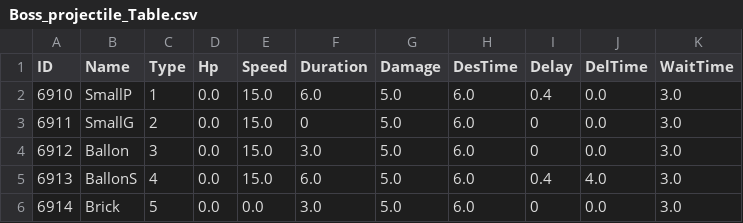
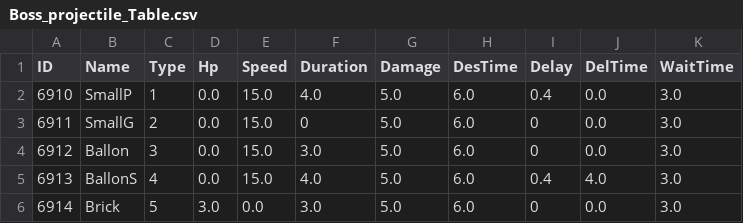
Before and after one commit to kupka05/Project_DR_KHT, a CSV file: Project_DR/Assets/Resources/Boss_projectile_Table.csv, drawn as a sheet.

```diff
--- a/Project_DR/Assets/Resources/Boss_projectile_Table.csv
+++ b/Project_DR/Assets/Resources/Boss_projectile_Table.csv
@@ -1,6 +1,6 @@
 ID,Name,Type,Hp,Speed,Duration,Damage,DesTime,Delay,DelTime,WaitTime
-6910,SmallP,1,0.0,15.0,6.0,5.0,6.0,0.4,0.0,3.0
+6910,SmallP,1,0.0,15.0,4.0,5.0,6.0,0.4,0.0,3.0
 6911,SmallG,2,0.0,15.0,0,5.0,6.0,0,0.0,3.0
 6912,Ballon,3,0.0,15.0,3.0,5.0,6.0,0,0.0,3.0
-6913,BallonS,4,0.0,15.0,6.0,5.0,6.0,0.4,4.0,3.0
-6914,Brick,5,0.0,0.0,3.0,5.0,6.0,0,0.0,3.0
+6913,BallonS,4,0.0,15.0,4.0,5.0,6.0,0.4,4.0,3.0
+6914,Brick,5,3.0,0.0,3.0,5.0,6.0,0,0.0,3.0
```
Also changed, not shown: Project_DR/Assets/Resources/Boss_Table.csv, Project_DR/Assets/Resources/Monster_Table.csv, 22 other files.
